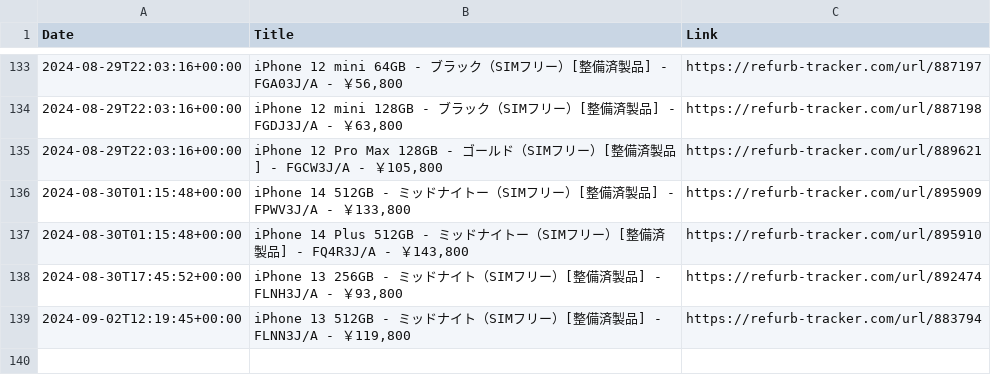
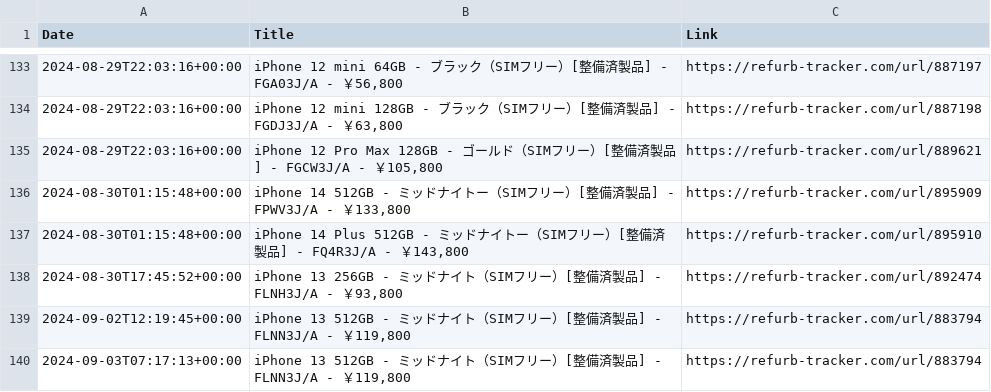
Before and after one commit to felconmar/refurb-tracker-history, a CSV file: data/jp/refurb_tracker_iphone.csv, drawn as a sheet; only a part is shown, gaps mark what is left out.

```diff
--- a/data/jp/refurb_tracker_iphone.csv
+++ b/data/jp/refurb_tracker_iphone.csv
@@ -139 +139,2 @@ Date,Title,Link
 2024-09-02T12:19:45+00:00,"iPhone 13 512GB - ミッドナイト（SIMフリー）[整備済製品] - FLNN3J/A - ￥119,800",https://refurb-tracker.com/url/883794
+2024-09-03T07:17:13+00:00,"iPhone 13 512GB - ミッドナイト（SIMフリー）[整備済製品] - FLNN3J/A - ￥119,800",https://refurb-tracker.com/url/883794
```
Also changed, not shown: data/jp/refurb_tracker_ipad.csv, data/jp/refurb_tracker_macbookpro.csv, 2 other files.
